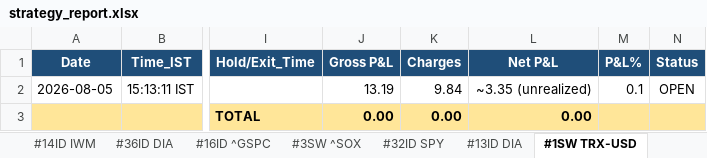
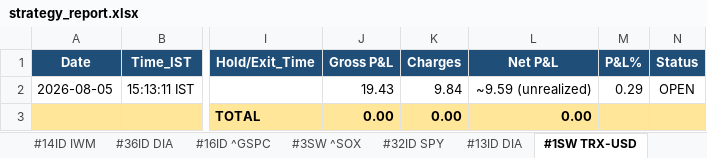
Before and after one commit to thokfoot/free-4-market-master, an Excel workbook: logs/strategy_report.xlsx, sheet #1SW TRX-USD, drawn as a sheet; only a part is shown, gaps mark what is left out; values as stored, in another font and other column widths than the file's, no borders; the diff names each change by its address in the sheet, - before the commit and + after, or states it on an @@ line.

Commit message:
v5.10 scan 2026-08-10 03:08 UTC mode=both

```diff
--- a/logs/strategy_report.xlsx (sheet #1SW TRX-USD)
+++ b/logs/strategy_report.xlsx (sheet #1SW TRX-USD)
-J2 (Gross P&L): 13.19
+J2 (Gross P&L): 19.43
-L2 (Net P&L): ~3.35 (unrealized)
+L2 (Net P&L): ~9.59 (unrealized)
-M2 (P&L%): 0.1
+M2 (P&L%): 0.29
```
Also changed, not shown: sheet Never Fired, 6 other files.
